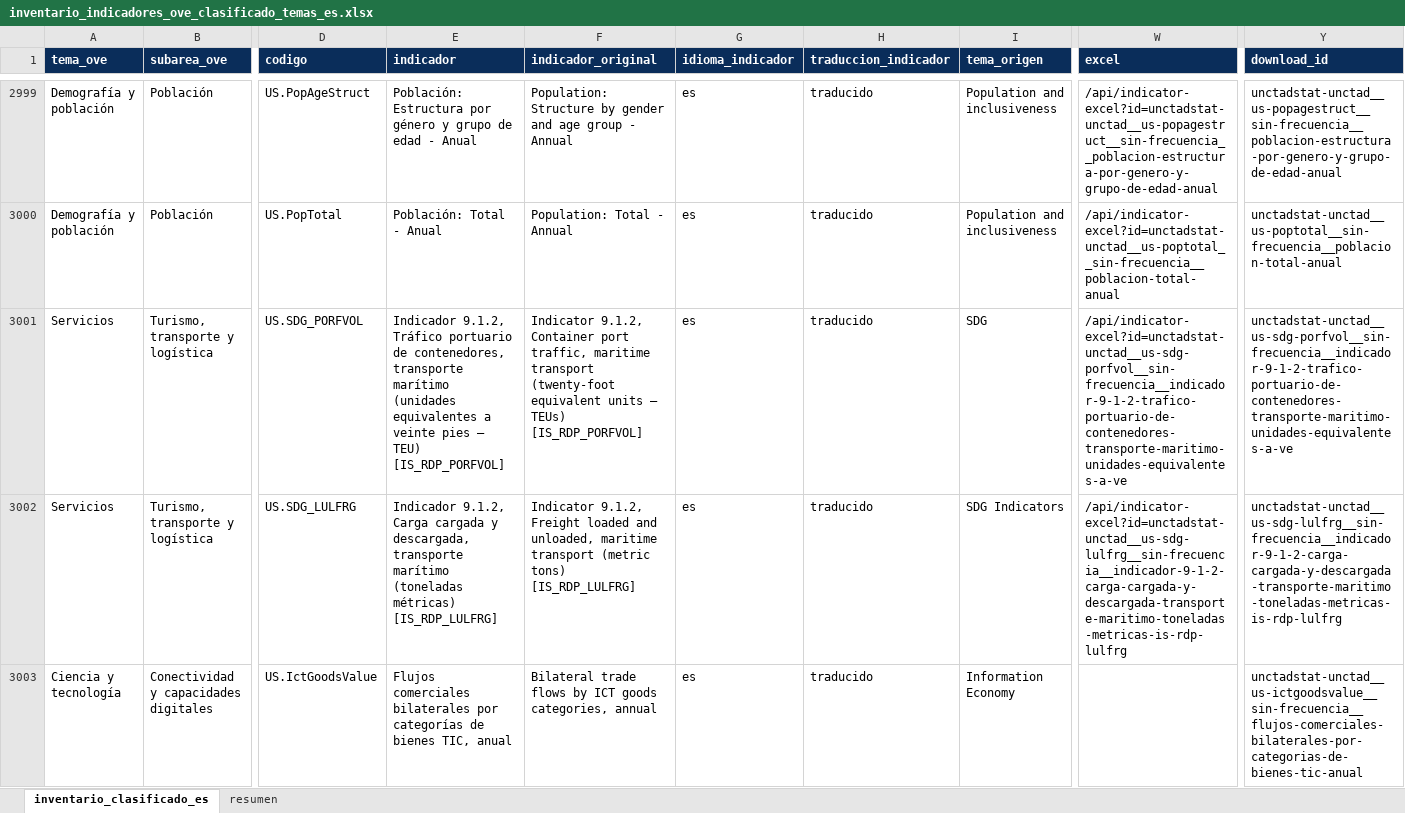
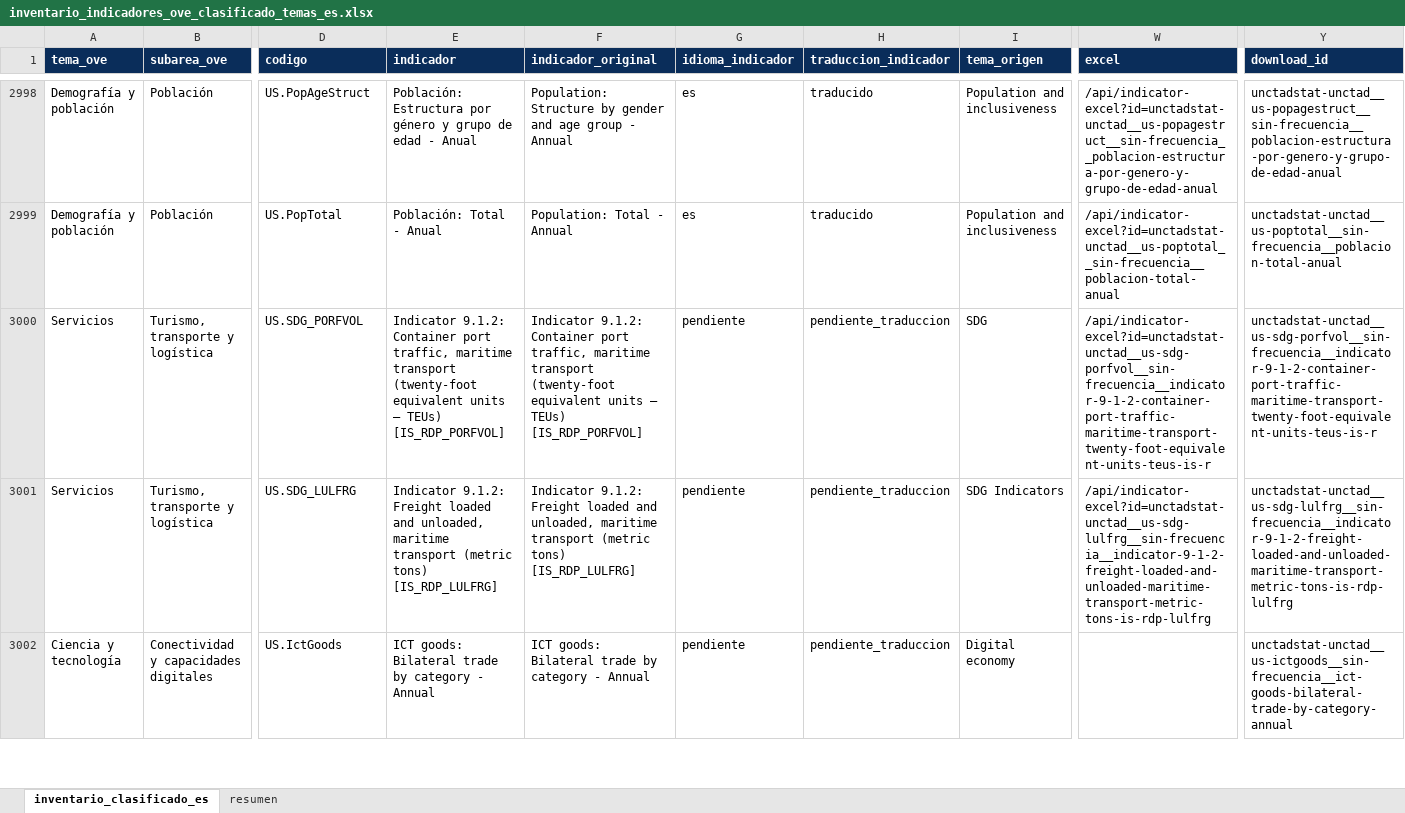
Before and after one commit to CarlosMarzol/OVE-web-github, an Excel workbook: assets/data/inventario-indicadores/inventario_indicadores_ove_clasificado_temas_es.xlsx, sheet inventario_clasificado_es, drawn as a sheet; only a part is shown, gaps mark what is left out; values as stored, in another font and other column widths than the file's, no borders; addresses are those after the commit; the diff covers the shown part only; the diff names each change by its address in the sheet, - before the commit and + after, or states it on an @@ line.

```diff
--- a/assets/data/inventario-indicadores/inventario_indicadores_ove_clasificado_temas_es.xlsx (sheet inventario_clasificado_es)
+++ b/assets/data/inventario-indicadores/inventario_indicadores_ove_clasificado_temas_es.xlsx (sheet inventario_clasificado_es)
-E3000 (indicador): Indicador 9.1.2, Tráfico portuario de contenedores, transporte marítimo (unidades equivalentes a veinte pies – TEU) [IS_RDP_PORFVOL]
+E3000 (indicador): Indicator 9.1.2: Container port traffic, maritime transport (twenty-foot equivalent units – TEUs) [IS_RDP_PORFVOL]
-F3000 (indicador_original): Indicator 9.1.2, Container port…
+F3000 (indicador_original): Indicator 9.1.2: Container port…
-G3000:G3002 (idioma_indicador): es
+G3000:G3002 (idioma_indicador): pendiente
-H3000:H3002 (traduccion_indicador): traducido
+H3000:H3002 (traduccion_indicador): pendiente_traduccion
-W3000 (excel): /api/indicator-excel?id=unctadstat-unctad__us-sdg-porfvol__sin-frecuencia__indicador-9-1-2-trafico-portuario-de-contenedores-transporte-maritimo-unidades-equivalentes-a-ve
+W3000 (excel): /api/indicator-excel?id=unctadstat-unctad__us-sdg-porfvol__sin-frecuencia__indicator-9-1-2-container-port-traffic-maritime-transport-twenty-foot-equivalent-units-teus-is-r
-Y3000 (download_id): unctadstat-unctad__us-sdg-porfvol__sin-frecuencia__indicador-9-1-2-trafico-portuario-de-contenedores-transporte-maritimo-unidades-equivalentes-a-ve
+Y3000 (download_id): unctadstat-unctad__us-sdg-porfvol__sin-frecuencia__indicator-9-1-2-container-port-traffic-maritime-transport-twenty-foot-equivalent-units-teus-is-r
-E3001 (indicador): Indicador 9.1.2, Carga cargada y descargada, transporte marítimo (toneladas métricas) [IS_RDP_LULFRG]
+E3001 (indicador): Indicator 9.1.2: Freight loaded and unloaded, maritime transport (metric tons) [IS_RDP_LULFRG]
-F3001 (indicador_original): Indicator 9.1.2, Freight loaded…
+F3001 (indicador_original): Indicator 9.1.2: Freight loaded…
-W3001 (excel): /api/indicator-excel?id=unctadstat-unctad__us-sdg-lulfrg__sin-frecuencia__indicador-9-1-2-carga-cargada-y-descargada-transporte-maritimo-toneladas-metricas-is-rdp-lulfrg
+W3001 (excel): /api/indicator-excel?id=unctadstat-unctad__us-sdg-lulfrg__sin-frecuencia__indicator-9-1-2-freight-loaded-and-unloaded-maritime-transport-metric-tons-is-rdp-lulfrg
-Y3001 (download_id): unctadstat-unctad__us-sdg-lulfrg__sin-frecuencia__indicador-9-1-2-carga-cargada-y-descargada-transporte-maritimo-toneladas-metricas-is-rdp-lulfrg
+Y3001 (download_id): unctadstat-unctad__us-sdg-lulfrg__sin-frecuencia__indicator-9-1-2-freight-loaded-and-unloaded-maritime-transport-metric-tons-is-rdp-lulfrg
-D3002 (codigo): US.IctGoodsValue
+D3002 (codigo): US.IctGoods
-E3002 (indicador): Flujos comerciales bilaterales por categorías de bienes TIC, anual
+E3002 (indicador): ICT goods: Bilateral trade by category - Annual
-F3002 (indicador_original): Bilateral trade flows by ICT goods categories, annual
+F3002 (indicador_original): ICT goods: Bilateral trade by category - Annual
-I3002 (tema_origen): Information Economy
+I3002 (tema_origen): Digital economy
-Y3002 (download_id): unctadstat-unctad__us-ictgoodsvalue__sin-frecuencia__flujos-comerciales-bilaterales-por-categorias-de-bienes-tic-anual
+Y3002 (download_id): unctadstat-unctad__us-ictgoods__sin-frecuencia__ict-goods-bilateral-trade-by-category-annual
```
Also changed, not shown: 3 added rows, 5 removed rows and 107 edited cells elsewhere in this sheet, sheet resumen, assets/data/indicadores-clave/ove_indicadores_clave_venezuela.xlsx, assets/data/unctad/catalog/catalogo_dataset_web_ove_unctadstat.xlsx, 12 other files.
